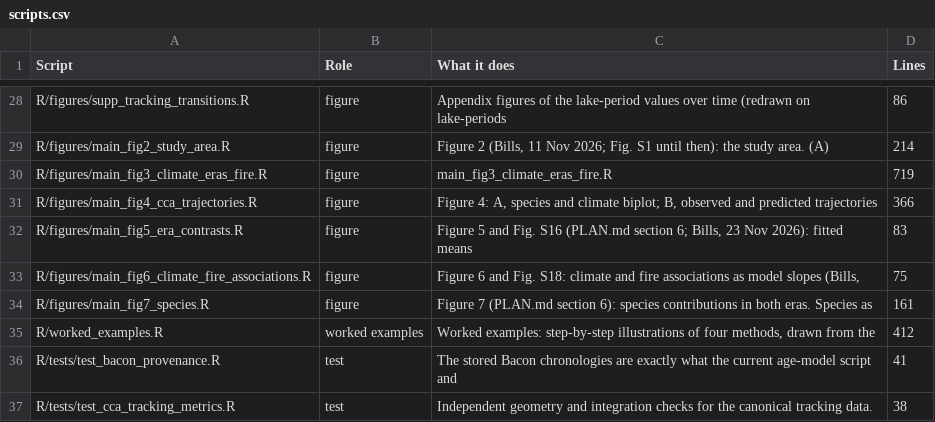
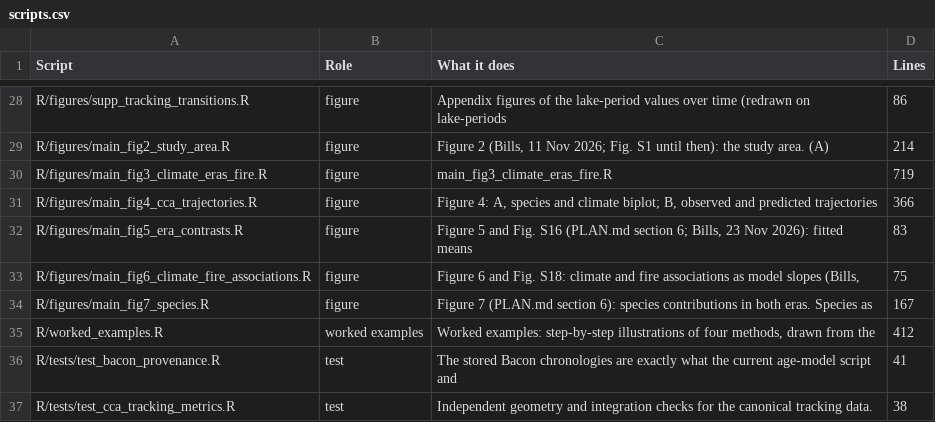
Before and after one commit to billurbektas/PaleoACES, a CSV file: report/tables/scripts.csv, drawn as a sheet; only a part is shown, gaps mark what is left out.

```diff
--- a/report/tables/scripts.csv
+++ b/report/tables/scripts.csv
@@ -33,3 +33,3 @@ R/figures/main_fig5_era_contrasts.R,figure,"Figure 5 and Fig. S16 (PLAN.md secti
 R/figures/main_fig6_climate_fire_associations.R,figure,"Figure 6 and Fig. S18: climate and fire associations as model slopes (Bills,",75
-R/figures/main_fig7_species.R,figure,Figure 7 (PLAN.md section 6): species contributions in both eras. Species as,161
+R/figures/main_fig7_species.R,figure,Figure 7 (PLAN.md section 6): species contributions in both eras. Species as,167
 R/worked_examples.R,worked examples,"Worked examples: step-by-step illustrations of four methods, drawn from the",412
```
Also changed, not shown: report/tables/noca_burned_species_means.csv, report/tables/species_lake_periods.csv, 20 other files.
